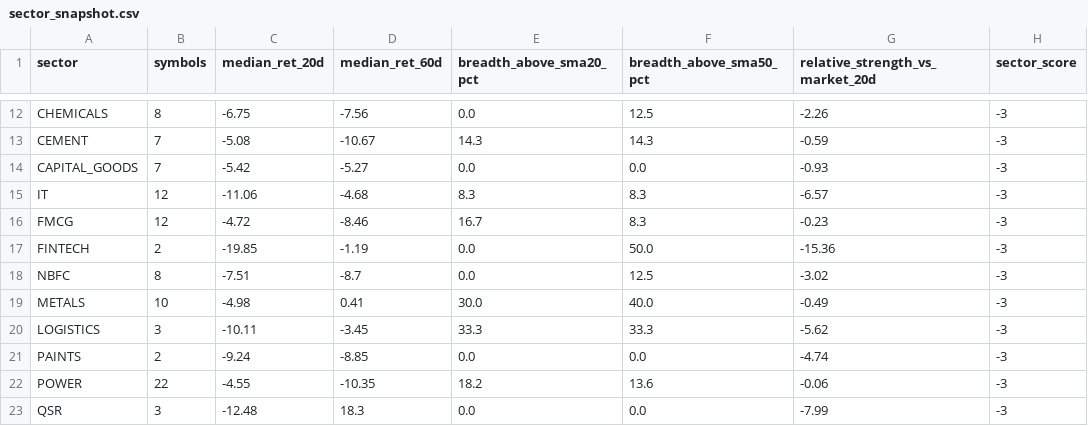
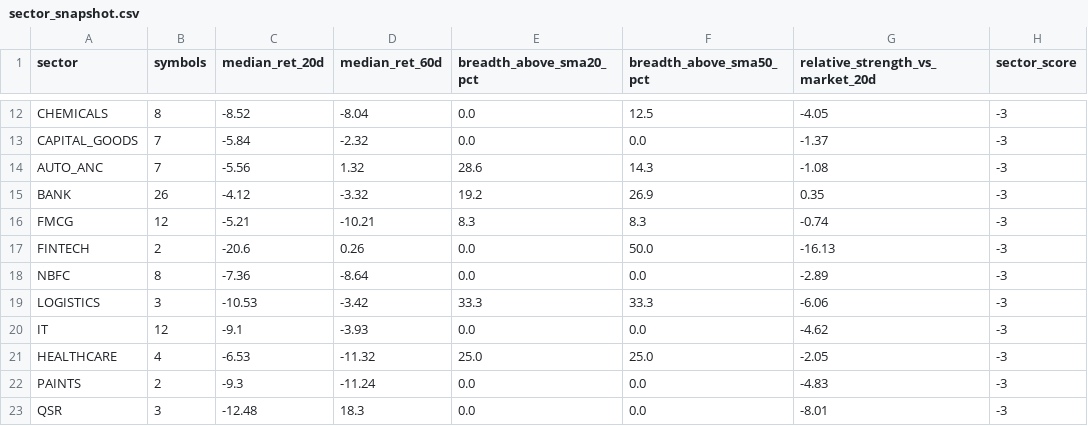
Before and after one commit to abhishekb1991/Swingtradingapp, a CSV file: sector_snapshot.csv, drawn as a sheet; only a part is shown, gaps mark what is left out; removed rows and columns are numbered as before the commit, all else as after; the diff covers the shown part only; the diff names each change by its address in the sheet, - before the commit and + after, or states it on an @@ line.

```diff
--- a/sector_snapshot.csv
+++ b/sector_snapshot.csv
-C12 (median_ret_20d): -6.75
+C12 (median_ret_20d): -8.52
-D12 (median_ret_60d): -7.56
+D12 (median_ret_60d): -8.04
-G12 (relative_strength_vs_market_20d): -2.26
+G12 (relative_strength_vs_market_20d): -4.05
-row 13: CEMENT | 7 | -5.08 | -10.67 | 14.3 | 14.3 | -0.59 | -3
-C13 (median_ret_20d): -5.42
+C13 (median_ret_20d): -5.84
-D13 (median_ret_60d): -5.27
+D13 (median_ret_60d): -2.32
-G13 (relative_strength_vs_market_20d): -0.93
+G13 (relative_strength_vs_market_20d): -1.37
-row 15: IT | 12 | -11.06 | -4.68 | 8.3 | 8.3 | -6.57 | -3
+row 14: AUTO_ANC | 7 | -5.56 | 1.32 | 28.6 | 14.3 | -1.08 | -3
+row 15: BANK | 26 | -4.12 | -3.32 | 19.2 | 26.9 | 0.35 | -3
-C16 (median_ret_20d): -4.72
+C16 (median_ret_20d): -5.21
-D16 (median_ret_60d): -8.46
+D16 (median_ret_60d): -10.21
-E16 (breadth_above_sma20_pct): 16.7
+E16 (breadth_above_sma20_pct): 8.3
-G16 (relative_strength_vs_market_20d): -0.23
+G16 (relative_strength_vs_market_20d): -0.74
-C17 (median_ret_20d): -19.85
+C17 (median_ret_20d): -20.6
-D17 (median_ret_60d): -1.19
+D17 (median_ret_60d): 0.26
-G17 (relative_strength_vs_market_20d): -15.36
+G17 (relative_strength_vs_market_20d): -16.13
-C18 (median_ret_20d): -7.51
+C18 (median_ret_20d): -7.36
-D18 (median_ret_60d): -8.7
+D18 (median_ret_60d): -8.64
-F18 (breadth_above_sma50_pct): 12.5
+F18 (breadth_above_sma50_pct): 0.0
-G18 (relative_strength_vs_market_20d): -3.02
+G18 (relative_strength_vs_market_20d): -2.89
-row 19: METALS | 10 | -4.98 | 0.41 | 30.0 | 40.0 | -0.49 | -3
-C19 (median_ret_20d): -10.11
+C19 (median_ret_20d): -10.53
-D19 (median_ret_60d): -3.45
+D19 (median_ret_60d): -3.42
-G19 (relative_strength_vs_market_20d): -5.62
+G19 (relative_strength_vs_market_20d): -6.06
+row 20: IT | 12 | -9.1 | -3.93 | 0.0 | 0.0 | -4.62 | -3
+row 21: HEALTHCARE | 4 | -6.53 | -11.32 | 25.0 | 25.0 | -2.05 | -3
-C22 (median_ret_20d): -9.24
+C22 (median_ret_20d): -9.3
-D22 (median_ret_60d): -8.85
+D22 (median_ret_60d): -11.24
-G22 (relative_strength_vs_market_20d): -4.74
+G22 (relative_strength_vs_market_20d): -4.83
-row 22: POWER | 22 | -4.55 | -10.35 | 18.2 | 13.6 | -0.06 | -3
-G23 (relative_strength_vs_market_20d): -7.99
+G23 (relative_strength_vs_market_20d): -8.01
```
Also changed, not shown: 4 added rows, 4 removed rows and 31 edited cells elsewhere in this file, exports/recommendations.csv, macro_snapshot.csv, 3 other files.
